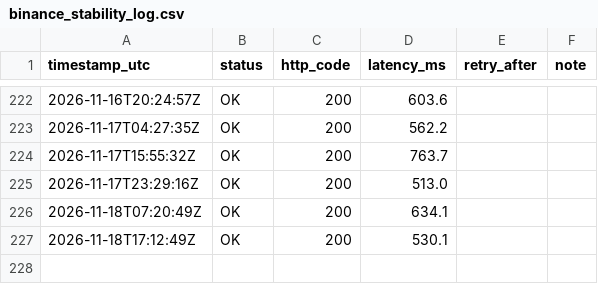
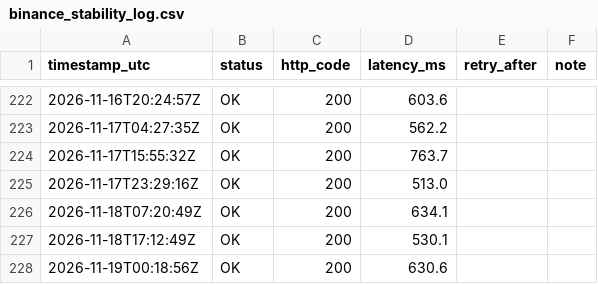
Before and after one commit to mariano-mrtn/pruebas-elt, a CSV file: docs/monitoring/binance_stability_log.csv, drawn as a sheet; only a part is shown, gaps mark what is left out.

```diff
--- a/docs/monitoring/binance_stability_log.csv
+++ b/docs/monitoring/binance_stability_log.csv
@@ -227 +227,2 @@ timestamp_utc,status,http_code,latency_ms,retry_after,note
 2026-11-18T17:12:49Z,OK,200,530.1,,
+2026-11-19T00:18:56Z,OK,200,630.6,,
```
